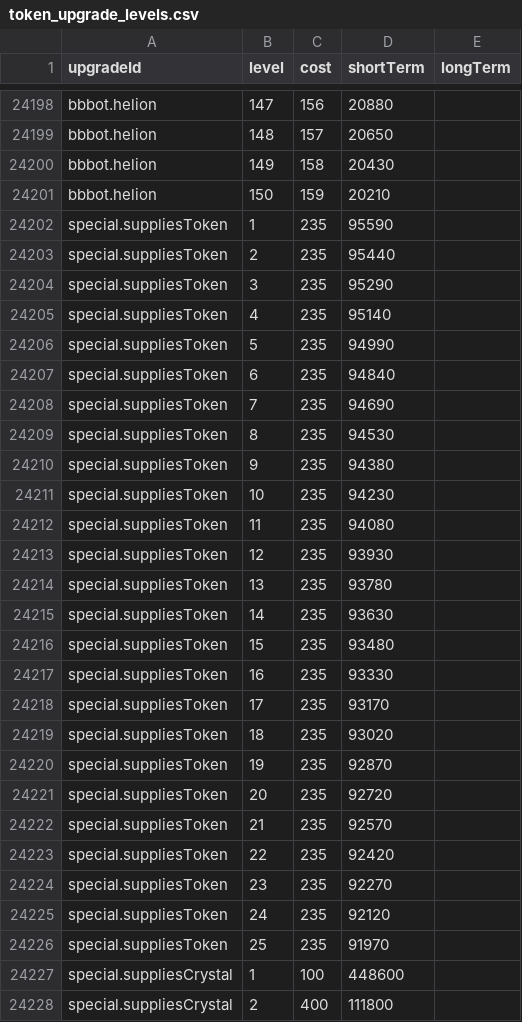
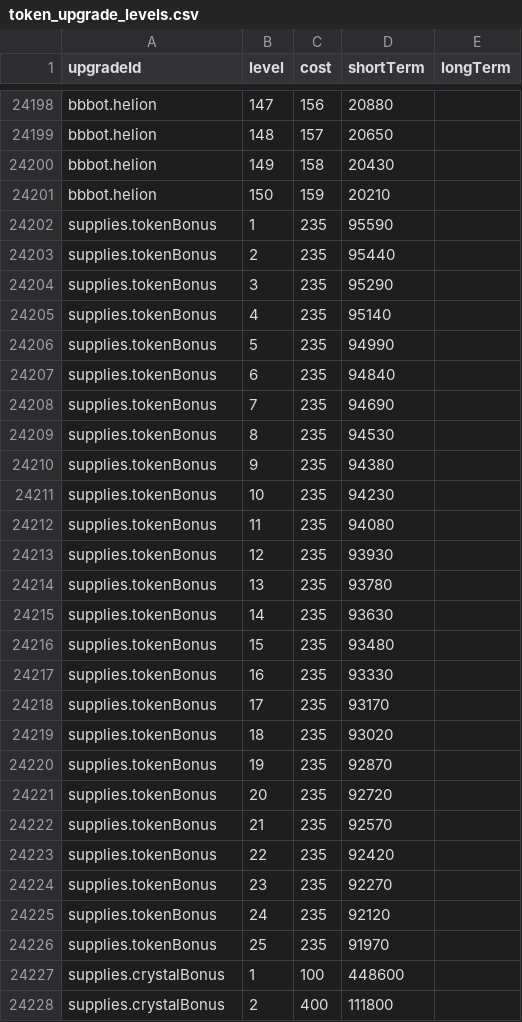
Before and after one commit to JereKuusela/iseps_tools, a CSV file: data/token_upgrade_levels.csv, drawn as a sheet; only a part is shown, gaps mark what is left out; the diff covers the shown part only.

Commit message:
Token data cleanup.

```diff
--- a/data/token_upgrade_levels.csv
+++ b/data/token_upgrade_levels.csv
@@ -24201,28 +24201,28 @@ bbbot.helion,149,158,20430
 bbbot.helion,150,159,20210
-special.suppliesToken,1,235,95590
-special.suppliesToken,2,235,95440
-special.suppliesToken,3,235,95290
-special.suppliesToken,4,235,95140
-special.suppliesToken,5,235,94990
-special.suppliesToken,6,235,94840
-special.suppliesToken,7,235,94690
-special.suppliesToken,8,235,94530
-special.suppliesToken,9,235,94380
-special.suppliesToken,10,235,94230
-special.suppliesToken,11,235,94080
-special.suppliesToken,12,235,93930
-special.suppliesToken,13,235,93780
-special.suppliesToken,14,235,93630
-special.suppliesToken,15,235,93480
-special.suppliesToken,16,235,93330
-special.suppliesToken,17,235,93170
-special.suppliesToken,18,235,93020
-special.suppliesToken,19,235,92870
-special.suppliesToken,20,235,92720
-special.suppliesToken,21,235,92570
-special.suppliesToken,22,235,92420
-special.suppliesToken,23,235,92270
-special.suppliesToken,24,235,92120
-special.suppliesToken,25,235,91970
-special.suppliesCrystal,1,100,448600
-special.suppliesCrystal,2,400,111800
+supplies.tokenBonus,1,235,95590
+supplies.tokenBonus,2,235,95440
+supplies.tokenBonus,3,235,95290
+supplies.tokenBonus,4,235,95140
+supplies.tokenBonus,5,235,94990
+supplies.tokenBonus,6,235,94840
+supplies.tokenBonus,7,235,94690
+supplies.tokenBonus,8,235,94530
+supplies.tokenBonus,9,235,94380
+supplies.tokenBonus,10,235,94230
+supplies.tokenBonus,11,235,94080
+supplies.tokenBonus,12,235,93930
+supplies.tokenBonus,13,235,93780
+supplies.tokenBonus,14,235,93630
+supplies.tokenBonus,15,235,93480
+supplies.tokenBonus,16,235,93330
+supplies.tokenBonus,17,235,93170
+supplies.tokenBonus,18,235,93020
+supplies.tokenBonus,19,235,92870
+supplies.tokenBonus,20,235,92720
+supplies.tokenBonus,21,235,92570
+supplies.tokenBonus,22,235,92420
+supplies.tokenBonus,23,235,92270
+supplies.tokenBonus,24,235,92120
+supplies.tokenBonus,25,235,91970
+supplies.crystalBonus,1,100,448600
+supplies.crystalBonus,2,400,111800
```
Also changed, not shown: 66 edited cells elsewhere in this file, 14 other files.
